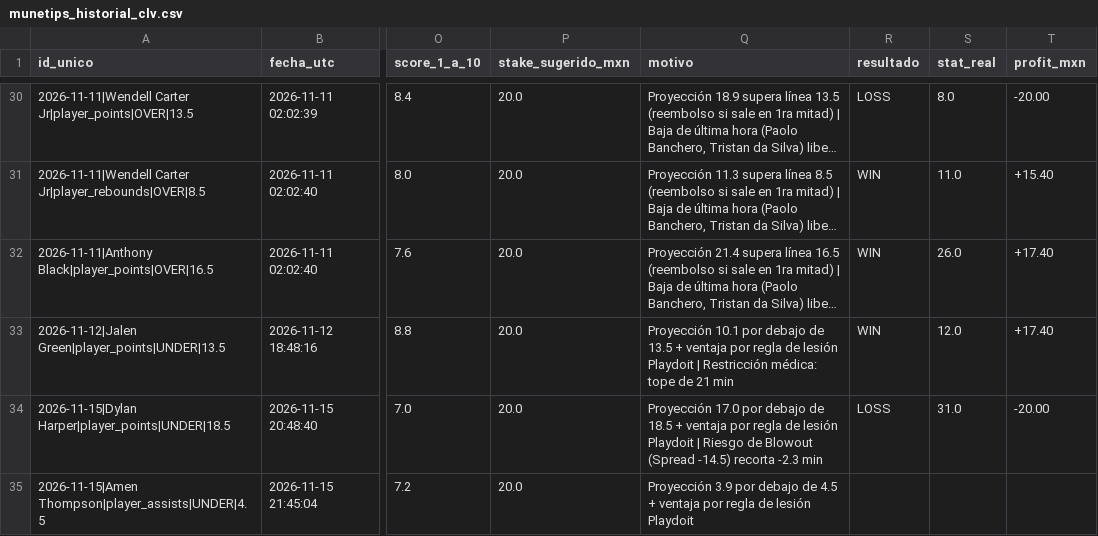
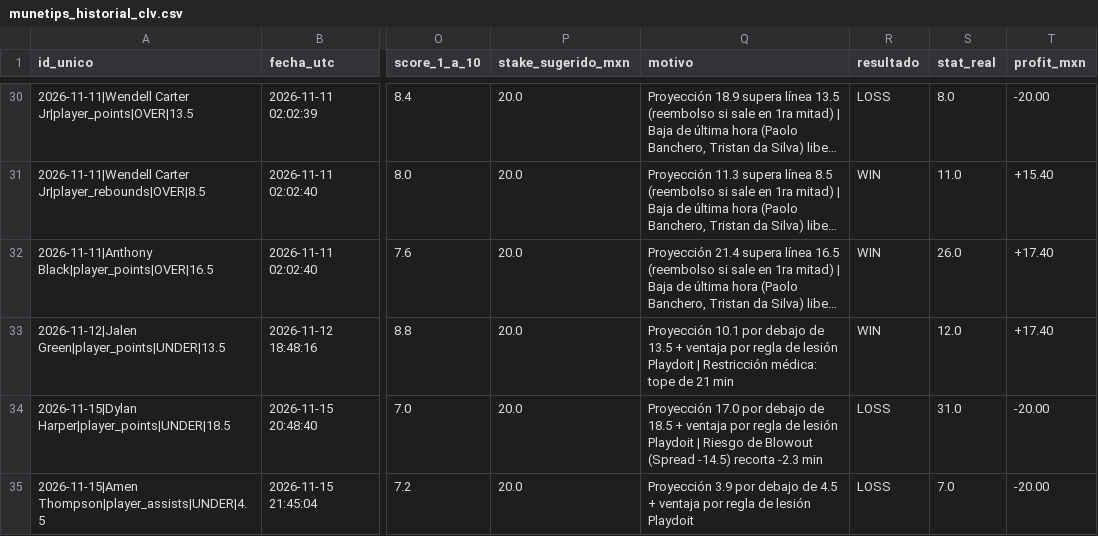
Before and after one commit to ManuelGal/munetips-nba, a CSV file: data/munetips_historial_clv.csv, drawn as a sheet; only a part is shown, gaps mark what is left out; long unchanged cells end in …; the diff names each change by its address in the sheet, - before the commit and + after, or states it on an @@ line.

Commit message:
chore(data): actualizar bitacora CLV, resultados y cache NBA

```diff
--- a/data/munetips_historial_clv.csv
+++ b/data/munetips_historial_clv.csv
-R35 (resultado): (empty)
+R35 (resultado): LOSS
-S35 (stat_real): (empty)
+S35 (stat_real): 7.0
-T35 (profit_mxn): (empty)
+T35 (profit_mxn): -20.00
```
Also changed, not shown: 1 other file.
